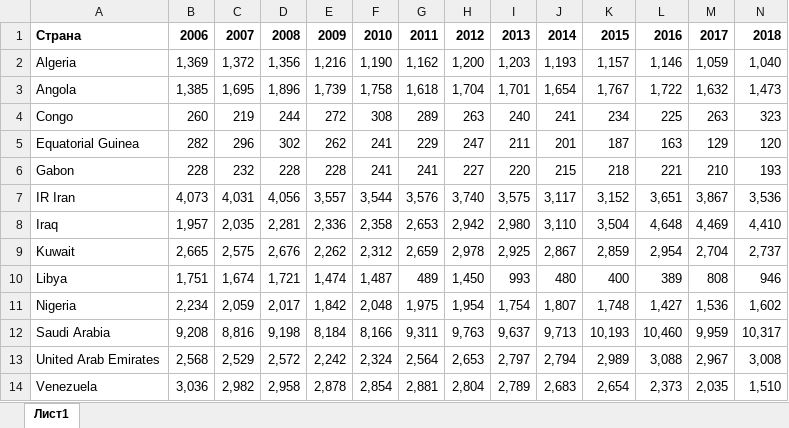
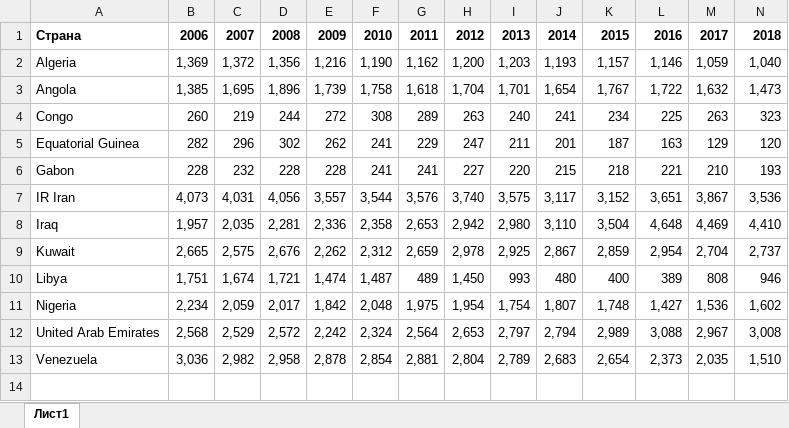
Before and after one commit to BigNeutronStar/opec-oil-analysis, an Excel workbook: Work/Data/public_data/oil-production_db.xlsx, sheet Лист1, drawn as a sheet; only a part is shown; values as stored, in another font and other column widths than the file's, no borders; rows hold the shown columns only; the diff names each change by its address in the sheet, - before the commit and + after, or states it on an @@ line.

```diff
--- a/Work/Data/public_data/oil-production_db.xlsx (sheet Лист1)
+++ b/Work/Data/public_data/oil-production_db.xlsx (sheet Лист1)
-row 12: Saudi Arabia | 9,208 | 8,816 | 9,198 | 8,184 | 8,166 | 9,311 | 9,763 | 9,637 | 9,713 | 10,193 | 10,460 | 9,959 | 10,317
```
Also changed, not shown: Work/Data/generated_data/daily-production_db.xlsx, Work/Data/generated_data/date_db.xlsx, 14 other files.
